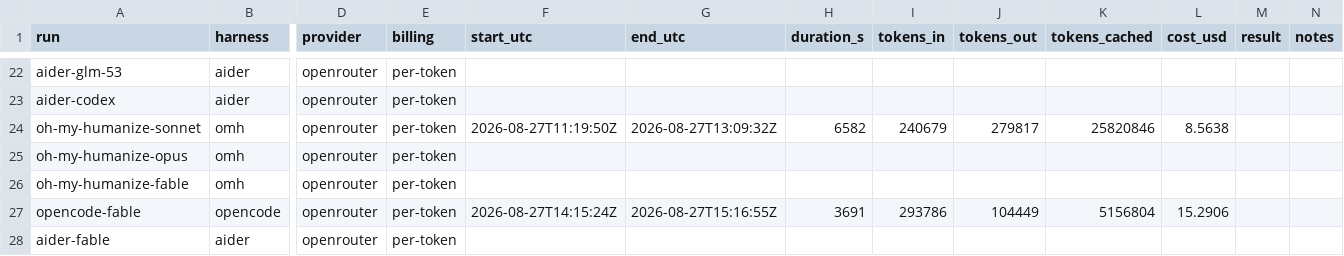
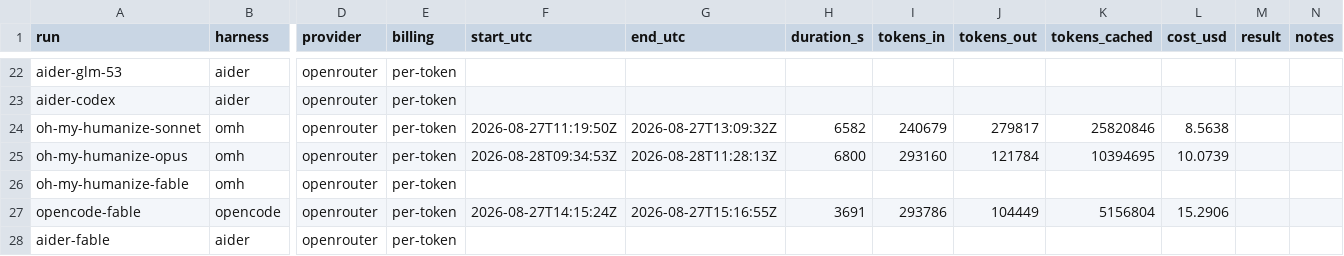
Before and after one commit to vbraye-pop/4d-tictactoes, a CSV file: stats.csv, drawn as a sheet; only a part is shown, gaps mark what is left out; the diff names each change by its address in the sheet, - before the commit and + after, or states it on an @@ line.

Commit message:
data: fill oh-my-humanize-opus row from session transcript

```diff
--- a/stats.csv
+++ b/stats.csv
-F25 (start_utc): (empty)
+F25 (start_utc): 2026-08-28T09:34:53Z
-G25 (end_utc): (empty)
+G25 (end_utc): 2026-08-28T11:28:13Z
-H25 (duration_s): (empty)
+H25 (duration_s): 6800
-I25 (tokens_in): (empty)
+I25 (tokens_in): 293160
-J25 (tokens_out): (empty)
+J25 (tokens_out): 121784
-K25 (tokens_cached): (empty)
+K25 (tokens_cached): 10394695
-L25 (cost_usd): (empty)
+L25 (cost_usd): 10.0739
```
